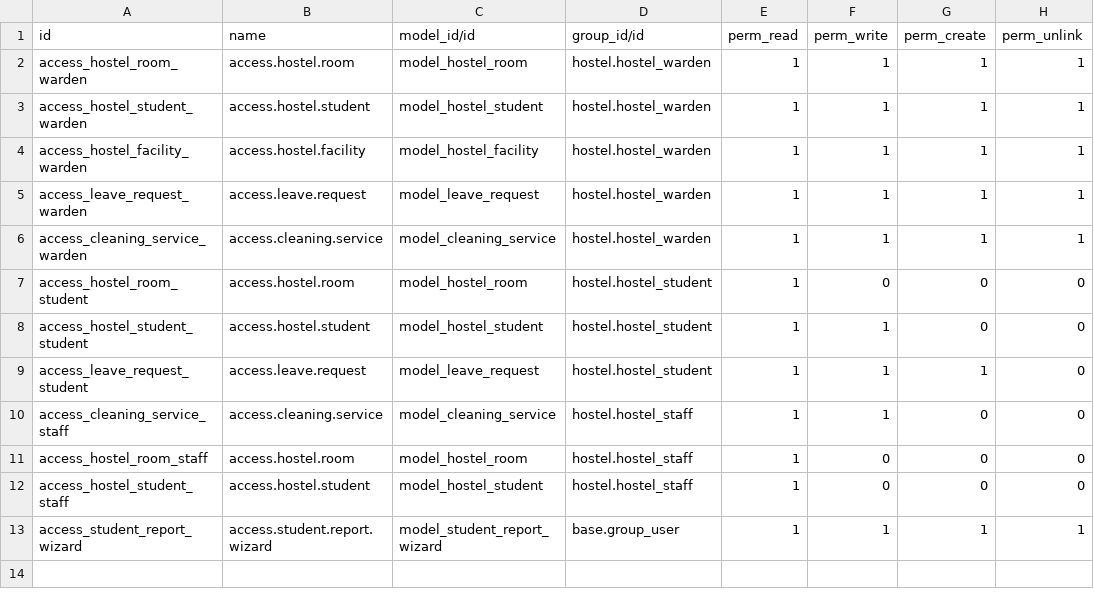
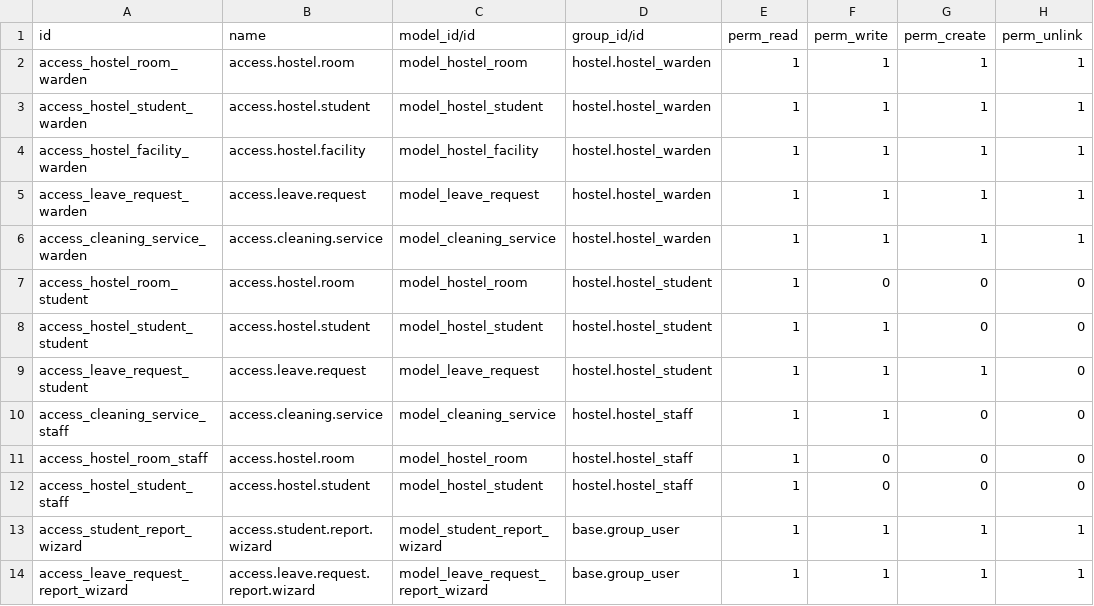
Before and after one commit to fadilameen/odoo-custom-addons, a CSV file: hostel/security/ir.model.access.csv, drawn as a sheet.

```diff
--- a/hostel/security/ir.model.access.csv
+++ b/hostel/security/ir.model.access.csv
@@ -13 +13,2 @@ access_hostel_student_staff,access.hostel.student,model_hostel_student,hostel.ho
 access_student_report_wizard,access.student.report.wizard,model_student_report_wizard,base.group_user,1,1,1,1
+access_leave_request_report_wizard,access.leave.request.report.wizard,model_leave_request_report_wizard,base.group_user,1,1,1,1
```
Also changed, not shown: 8 other files.
